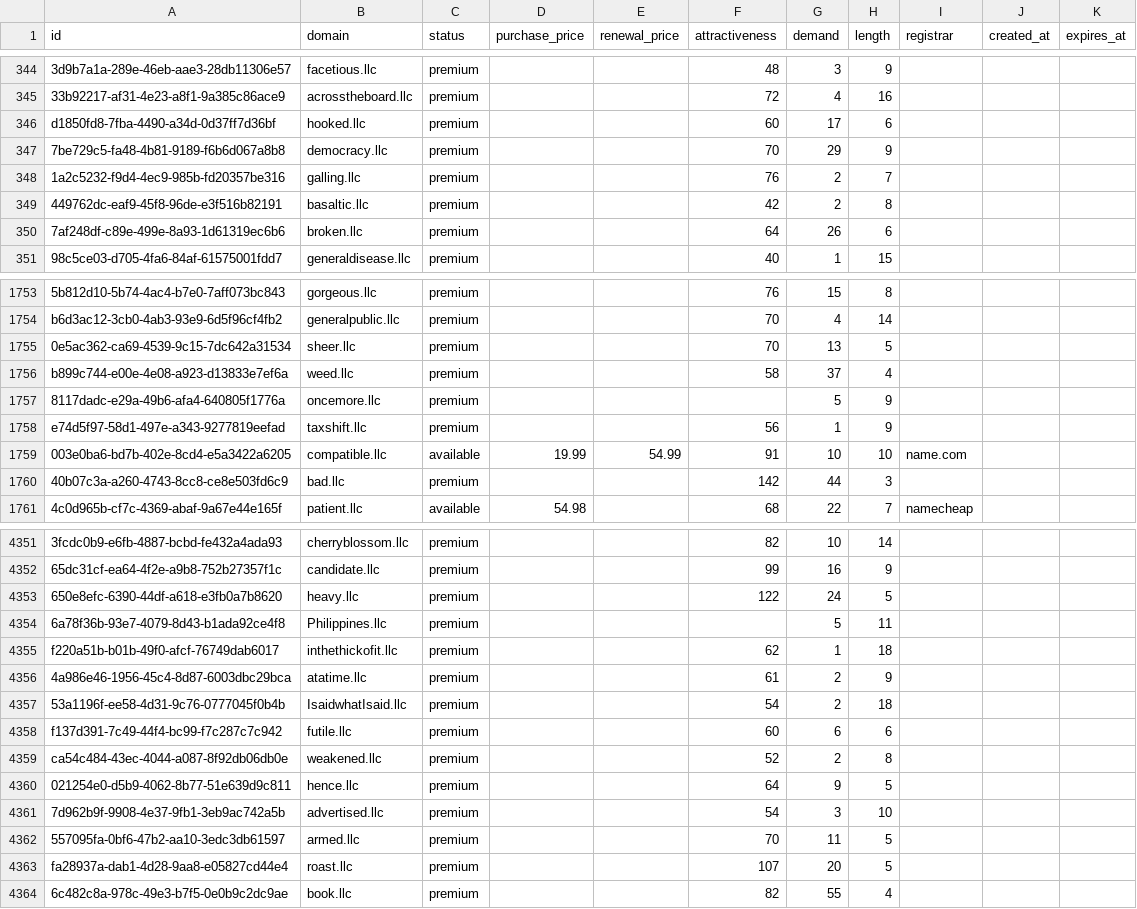
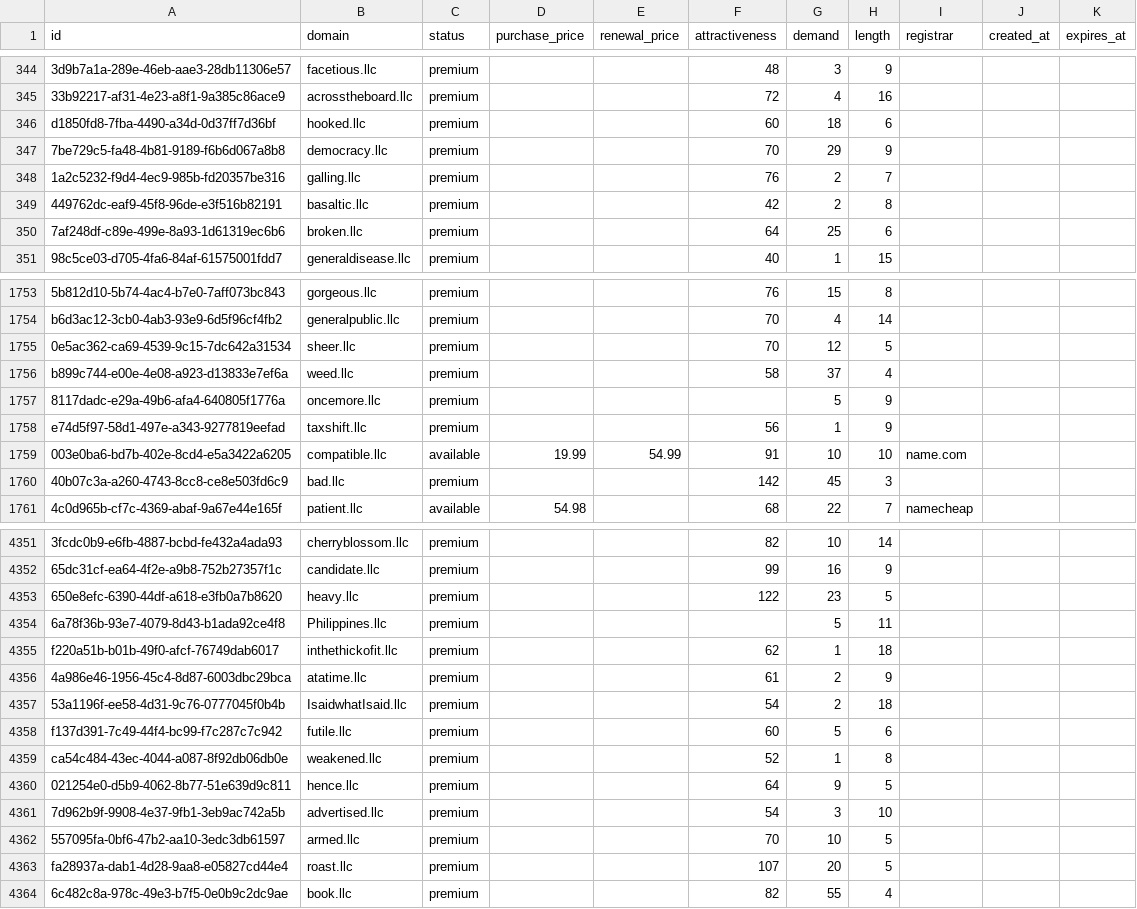
Before and after one commit to UniqueDomains/llc-oneword-domains, a CSV file: llc.csv, drawn as a sheet; only a part is shown, gaps mark what is left out; the diff covers the shown part only; the diff names each change by its address in the sheet, - before the commit and + after, or states it on an @@ line.

Commit message:
Domains update

```diff
--- a/llc.csv
+++ b/llc.csv
-G346 (demand): 17
+G346 (demand): 18
-G350 (demand): 26
+G350 (demand): 25
-G1755 (demand): 13
+G1755 (demand): 12
-G1760 (demand): 44
+G1760 (demand): 45
-G4353 (demand): 24
+G4353 (demand): 23
-G4358 (demand): 6
+G4358 (demand): 5
-G4359 (demand): 2
+G4359 (demand): 1
-G4362 (demand): 11
+G4362 (demand): 10
```
Also changed, not shown: 162 edited cells elsewhere in this file, 4 other files.
